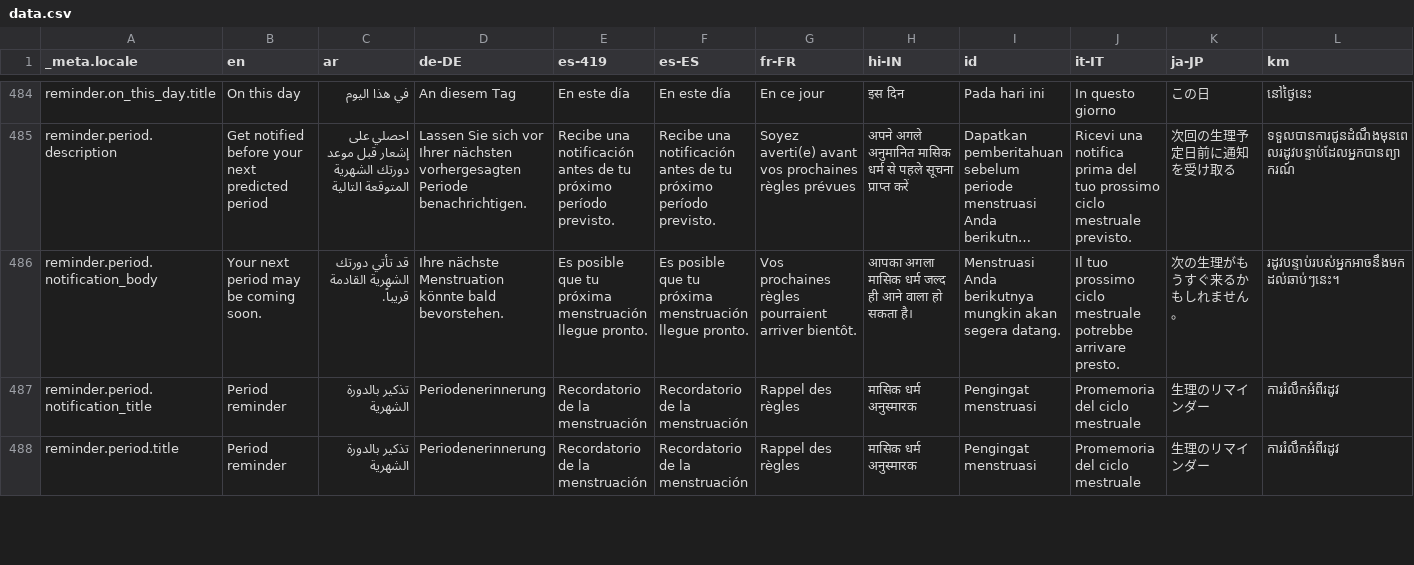
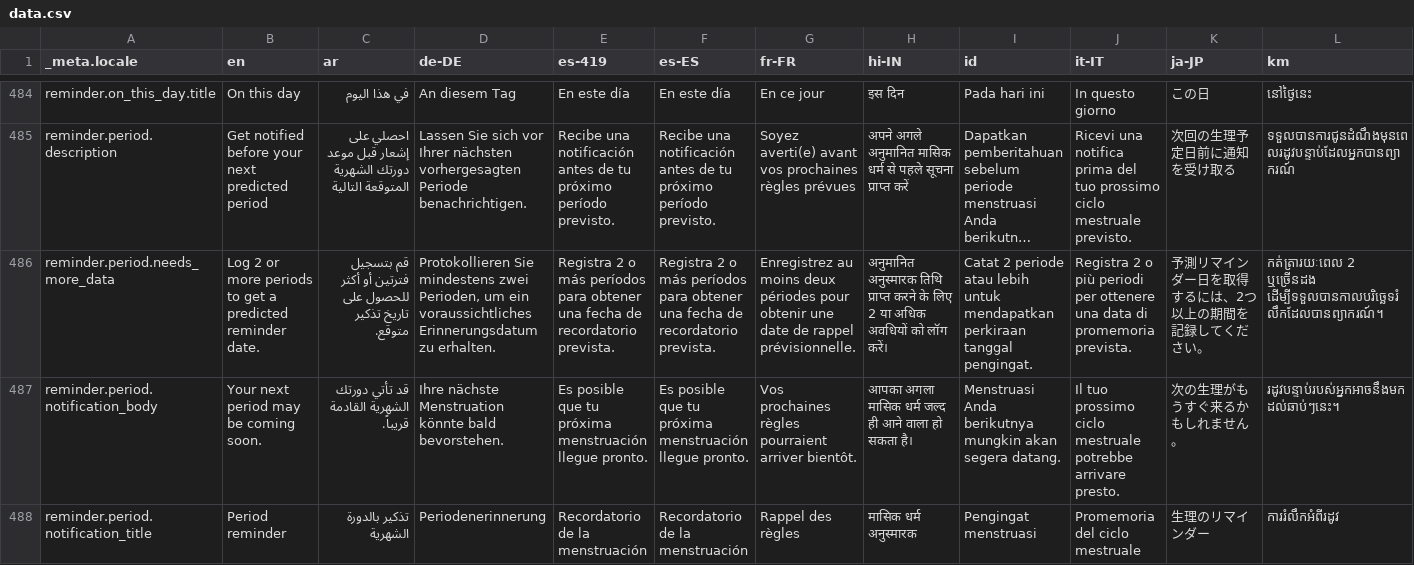
Before and after one commit to theachoem/storypad, a CSV file: bin/localization/data.csv, drawn as a sheet; only a part is shown, gaps mark what is left out; the shorter side is filled out with more unchanged rows; long unchanged cells end in …; rows hold the shown columns only; the diff names each change by its address in the sheet, - before the commit and + after, or states it on an @@ line.

Commit message:
Improve reminder period prediction and next-occurrence hint
Cap period cycle averaging to the most recent 6 months of cycle starts (grouped from consecutive logged days, so a period spanning a
month boundary still counts as one cycle) for faster, more recent, easier-to-explain predictions. Show a "log 2+ periods" hint when there isn't enough history, and hide the next-occurrence hint when the predicted date isn't actually in the future.

```diff
--- a/bin/localization/data.csv
+++ b/bin/localization/data.csv
+row 486: reminder.period.needs_more_data | Log 2 or more periods to get a predicted reminder date. | قم بتسجيل فترتين أو أكثر للحصول على تاريخ تذكير متوقع. | Protokollieren Sie mindestens zwei Perioden, um ein voraussichtliches Erinnerungsdatum zu erhalten. | Registra 2 o más períodos para obtener una fecha de recordatorio prevista. | Registra 2 o más períodos para obtener una fecha de recordatorio prevista. | Enregistrez au moins deux périodes pour obtenir une date de rappel prévisionnelle. | अनुमानित अनुस्मारक तिथि प्राप्त करने के लिए 2 या अधिक अवधियों को लॉग करें। | Catat 2 periode atau lebih untuk mendapatkan perkiraan tanggal pengingat. | Registra 2 o più periodi per ottenere una data di promemoria prevista. | 予測リマインダー日を取得するには、2つ以上の期間を記録してください。 | កត់ត្រារយៈពេល 2 ឬច្រើនដង ដើម្បីទទួលបានកាលបរិច្ឆេទរំលឹកដែលបានព្យាករណ៍។
```
Also changed, not shown: 24 other files.
